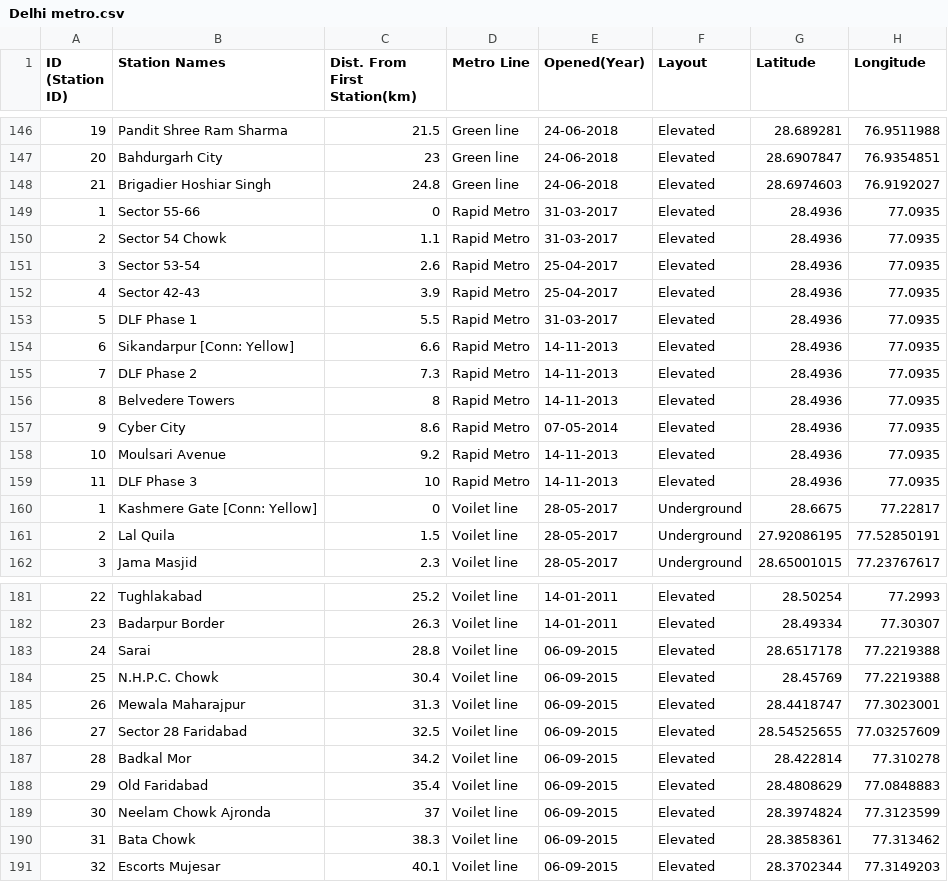
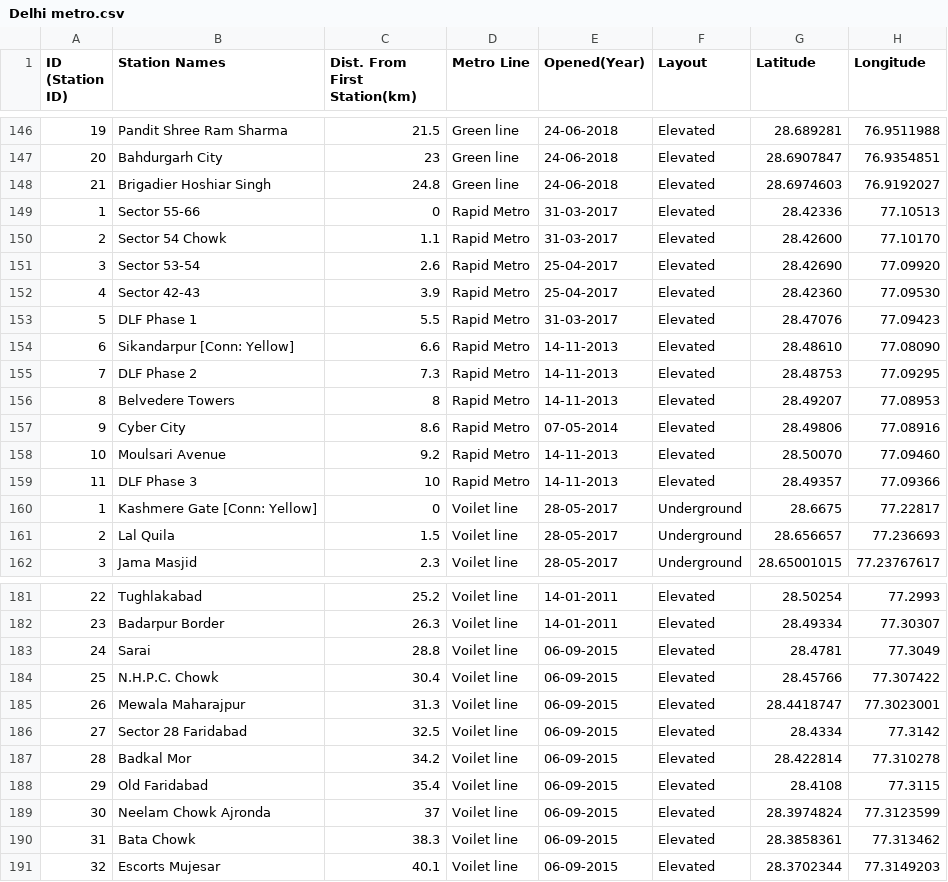
Before and after one commit to sol4nki/metroScheduler, a CSV file: data/Delhi metro.csv, drawn as a sheet; only a part is shown, gaps mark what is left out; the diff covers the shown part only.

```diff
--- a/data/Delhi metro.csv
+++ b/data/Delhi metro.csv
@@ -148,15 +148,15 @@ ID (Station ID),Station Names,Dist. From First Station(km),Metro Line,Opened(Yea
 21,Brigadier Hoshiar Singh,24.8,Green line,24-06-2018,Elevated,28.6974603,76.9192027
-1,Sector 55-66 ,0,Rapid Metro,31-03-2017,Elevated,28.4936,77.0935
-2,Sector 54 Chowk ,1.1,Rapid Metro,31-03-2017,Elevated,28.4936,77.0935
-3,Sector 53-54,2.6,Rapid Metro,25-04-2017,Elevated,28.4936,77.0935
-4,Sector 42-43,3.9,Rapid Metro,25-04-2017,Elevated,28.4936,77.0935
-5,DLF Phase 1 ,5.5,Rapid Metro,31-03-2017,Elevated,28.4936,77.0935
-6,Sikandarpur [Conn: Yellow],6.6,Rapid Metro,14-11-2013,Elevated,28.4936,77.0935
-7,DLF Phase 2 ,7.3,Rapid Metro,14-11-2013,Elevated,28.4936,77.0935
-8,Belvedere Towers ,8,Rapid Metro,14-11-2013,Elevated,28.4936,77.0935
-9,Cyber City ,8.6,Rapid Metro,07-05-2014,Elevated,28.4936,77.0935
-10,Moulsari Avenue,9.2,Rapid Metro,14-11-2013,Elevated,28.4936,77.0935
-11,DLF Phase 3 ,10,Rapid Metro,14-11-2013,Elevated,28.4936,77.0935
+1,Sector 55-66 ,0,Rapid Metro,31-03-2017,Elevated,28.42336,77.10513
+2,Sector 54 Chowk ,1.1,Rapid Metro,31-03-2017,Elevated,28.42600,77.10170
+3,Sector 53-54,2.6,Rapid Metro,25-04-2017,Elevated,28.42690,77.09920
+4,Sector 42-43,3.9,Rapid Metro,25-04-2017,Elevated,28.42360,77.09530
+5,DLF Phase 1 ,5.5,Rapid Metro,31-03-2017,Elevated,28.47076,77.09423
+6,Sikandarpur [Conn: Yellow],6.6,Rapid Metro,14-11-2013,Elevated,28.48610,77.08090
+7,DLF Phase 2 ,7.3,Rapid Metro,14-11-2013,Elevated,28.48753,77.09295
+8,Belvedere Towers ,8,Rapid Metro,14-11-2013,Elevated,28.49207,77.08953
+9,Cyber City ,8.6,Rapid Metro,07-05-2014,Elevated,28.49806,77.08916
+10,Moulsari Avenue,9.2,Rapid Metro,14-11-2013,Elevated,28.50070,77.09460
+11,DLF Phase 3 ,10,Rapid Metro,14-11-2013,Elevated,28.49357,77.09366
 1,Kashmere Gate [Conn: Yellow],0,Voilet line,28-05-2017,Underground,28.6675,77.22817
-2,Lal Quila,1.5,Voilet line,28-05-2017,Underground,27.92086195,77.52850191
+2,Lal Quila,1.5,Voilet line,28-05-2017,Underground,28.656657,77.236693
 3,Jama Masjid,2.3,Voilet line,28-05-2017,Underground,28.65001015,77.23767617
@@ -182,8 +182,8 @@ ID (Station ID),Station Names,Dist. From First Station(km),Metro Line,Opened(Yea
 23,Badarpur Border,26.3,Voilet line,14-01-2011,Elevated,28.49334,77.30307
-24,Sarai,28.8,Voilet line,06-09-2015,Elevated,28.6517178,77.2219388
-25,N.H.P.C. Chowk,30.4,Voilet line,06-09-2015,Elevated,28.45769,77.2219388
+24,Sarai,28.8,Voilet line,06-09-2015,Elevated,28.4781,77.3049
+25,N.H.P.C. Chowk,30.4,Voilet line,06-09-2015,Elevated,28.45766,77.307422
 26,Mewala Maharajpur,31.3,Voilet line,06-09-2015,Elevated,28.4418747,77.3023001
-27,Sector 28 Faridabad,32.5,Voilet line,06-09-2015,Elevated,28.54525655,77.03257609
+27,Sector 28 Faridabad,32.5,Voilet line,06-09-2015,Elevated,28.4334,77.3142
 28,Badkal Mor,34.2,Voilet line,06-09-2015,Elevated,28.422814,77.310278
-29,Old Faridabad,35.4,Voilet line,06-09-2015,Elevated,28.4808629,77.0848883
+29,Old Faridabad,35.4,Voilet line,06-09-2015,Elevated,28.4108,77.3115
 30,Neelam Chowk Ajronda,37,Voilet line,06-09-2015,Elevated,28.3974824,77.3123599
```
Also changed, not shown: 2 removed rows and 70 edited cells elsewhere in this file, 4 other files.
